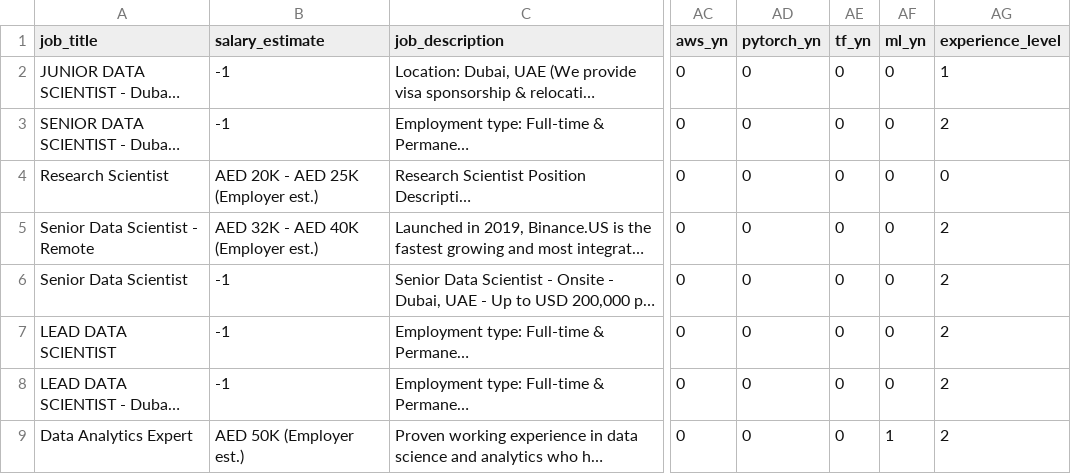
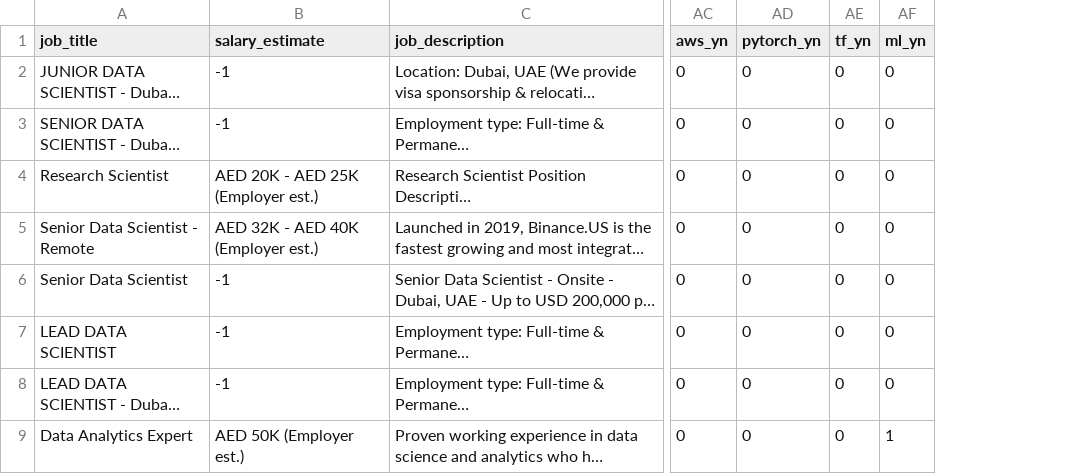
Before and after one commit to maslenkovas/ds_jobs_project, a CSV file: glassdoor_jobs.csv, drawn as a sheet; only a part is shown, gaps mark what is left out; long unchanged cells end in …; the diff names each change by its address in the sheet, - before the commit and + after, or states it on an @@ line.

Commit message:
data_cleaning file updated with deleted code

```diff
--- a/glassdoor_jobs.csv
+++ b/glassdoor_jobs.csv
-column AG (experience_level), rows 2-9: 1 | 2 | 0 | 2 | 2 | 2 | 2 | 2
```
Also changed, not shown: 1 other file.
